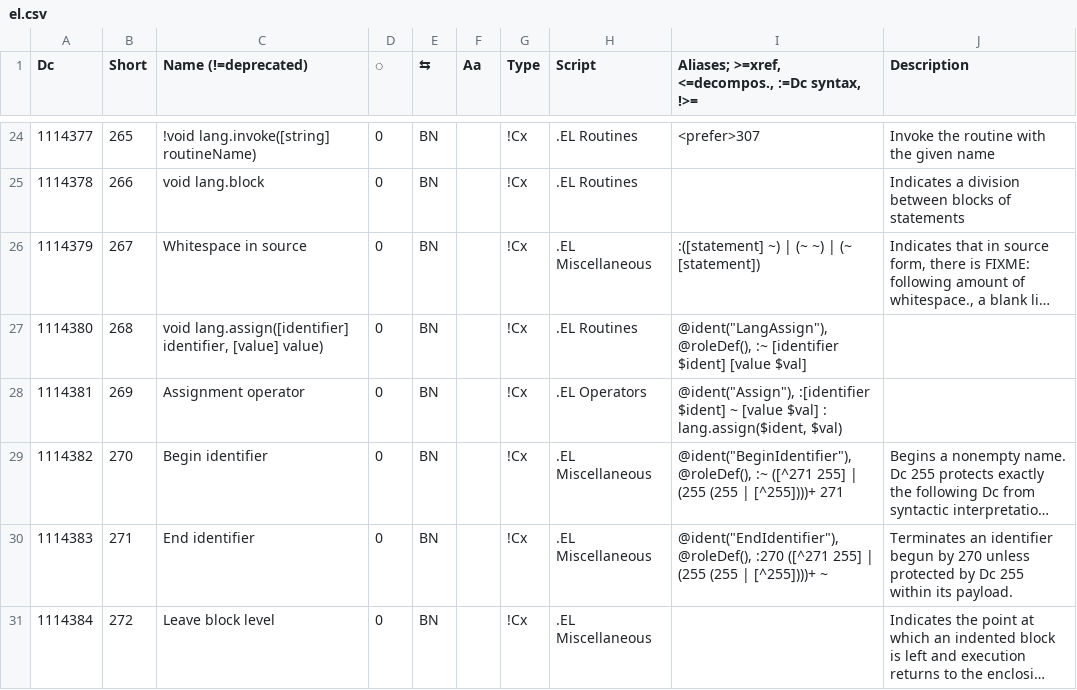
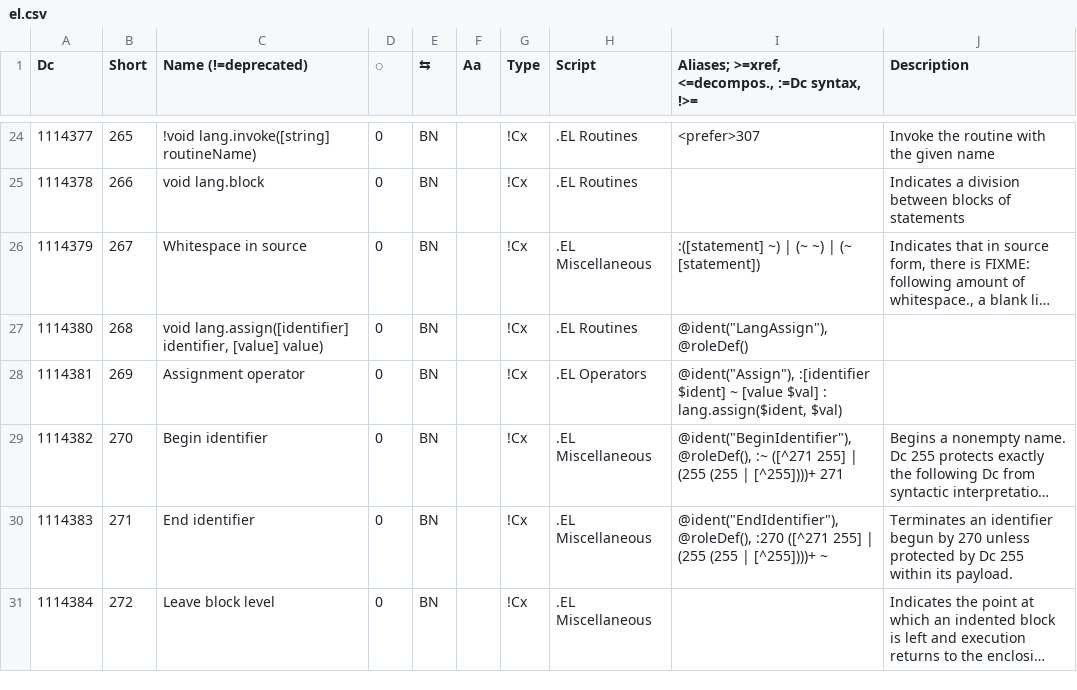
Before and after one commit to collectivetoolbox/collectivetoolbox, a CSV file: src/formats/dcdata/data/categories/el.csv, drawn as a sheet; only a part is shown, gaps mark what is left out; long unchanged cells end in …; the diff names each change by its address in the sheet, - before the commit and + after, or states it on an @@ line.

```diff
--- a/src/formats/dcdata/data/categories/el.csv
+++ b/src/formats/dcdata/data/categories/el.csv
-I27: @ident("LangAssign"), @roleDef(), :~ [identifier $ident] [value $val]
+I27: @ident("LangAssign"), @roleDef()
```
Also changed, not shown: src/formats/dcdata/data/categories/formats/document.csv, 2 other files.
